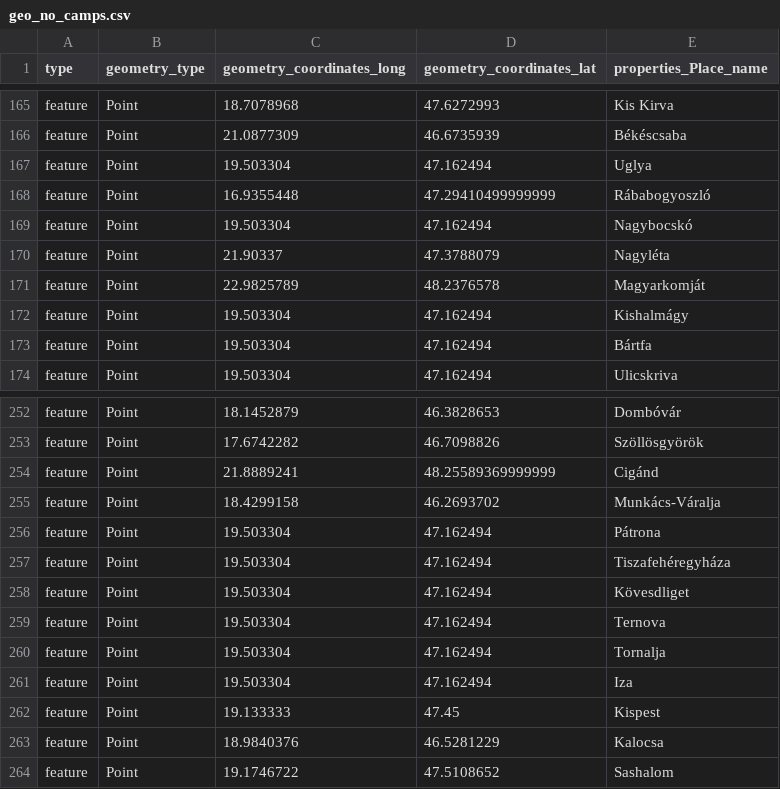
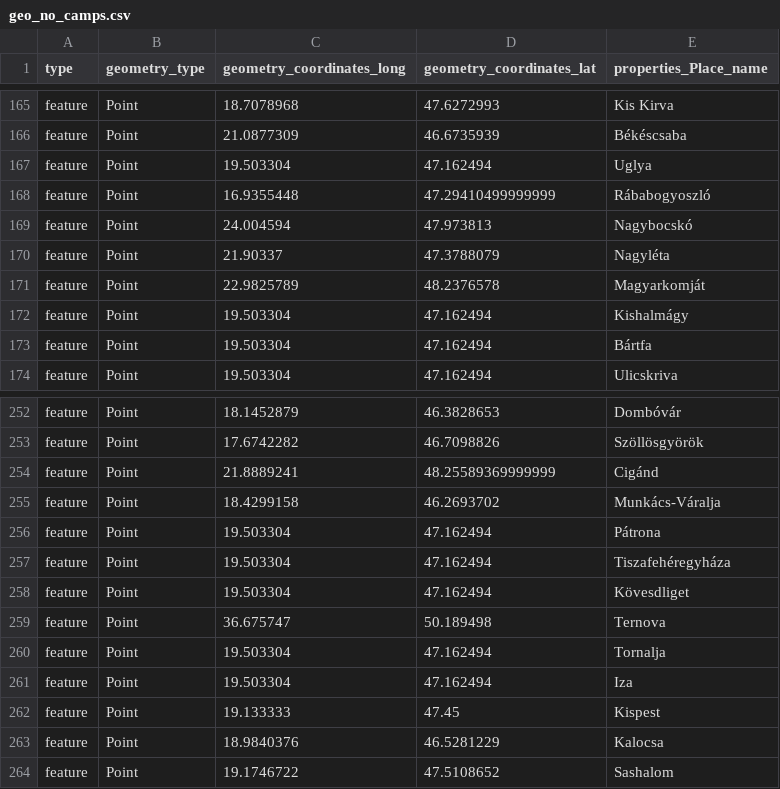
Before and after one commit to NiekMeffert/Data-visualization-project, a CSV file: Niek/Map/geo_no_camps.csv, drawn as a sheet; only a part is shown, gaps mark what is left out; the diff covers the shown part only.

```diff
--- a/Niek/Map/geo_no_camps.csv
+++ b/Niek/Map/geo_no_camps.csv
@@ -168,3 +168,3 @@ feature,Point,19.503304,47.162494,Uglya
 feature,Point,16.9355448,47.29410499999999,Rábabogyoszló
-feature,Point,19.503304,47.162494,Nagybocskó
+feature,Point,24.004594,47.973813,Nagybocskó
 feature,Point,21.90337,47.3788079,Nagyléta
@@ -258,3 +258,3 @@ feature,Point,19.503304,47.162494,Tiszafehéregyháza
 feature,Point,19.503304,47.162494,Kövesdliget
-feature,Point,19.503304,47.162494,Ternova
+feature,Point,36.675747,50.189498,Ternova
 feature,Point,19.503304,47.162494,Tornalja
```
Also changed, not shown: 10 edited cells elsewhere in this file, 10 other files.
